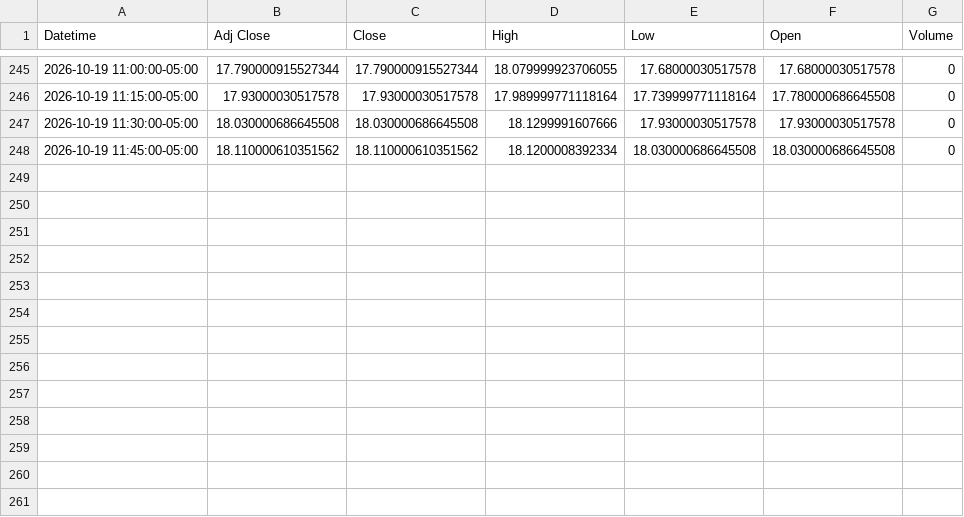
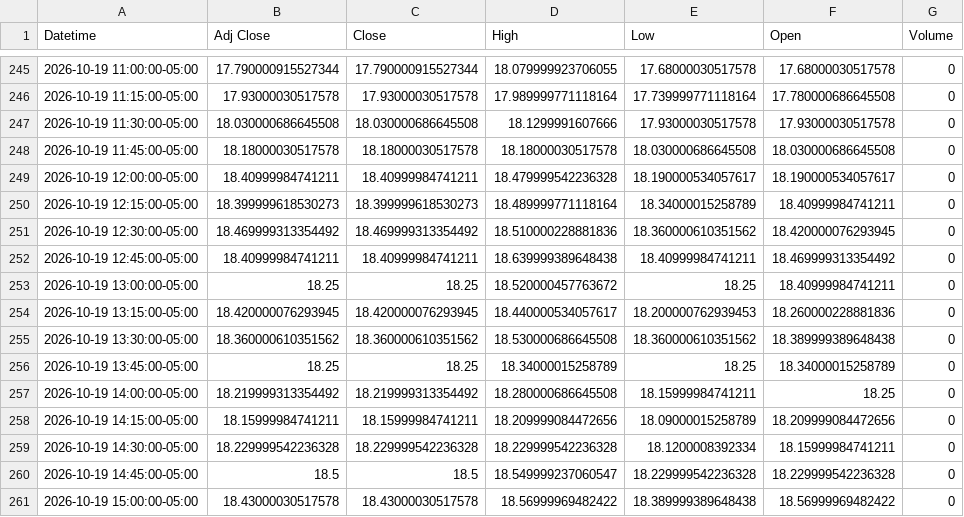
Before and after one commit to Jordan4369/mes-data, a CSV file: data/vix_15m.csv, drawn as a sheet; only a part is shown, gaps mark what is left out.

Commit message:
update data

```diff
--- a/data/vix_15m.csv
+++ b/data/vix_15m.csv
@@ -247,2 +247,15 @@ Datetime,Adj Close,Close,High,Low,Open,Volume
 2026-10-19 11:30:00-05:00,18.030000686645508,18.030000686645508,18.1299991607666,17.93000030517578,17.93000030517578,0
-2026-10-19 11:45:00-05:00,18.110000610351562,18.110000610351562,18.1200008392334,18.030000686645508,18.030000686645508,0
+2026-10-19 11:45:00-05:00,18.18000030517578,18.18000030517578,18.18000030517578,18.030000686645508,18.030000686645508,0
+2026-10-19 12:00:00-05:00,18.40999984741211,18.40999984741211,18.479999542236328,18.190000534057617,18.190000534057617,0
+2026-10-19 12:15:00-05:00,18.399999618530273,18.399999618530273,18.489999771118164,18.34000015258789,18.40999984741211,0
+2026-10-19 12:30:00-05:00,18.469999313354492,18.469999313354492,18.510000228881836,18.360000610351562,18.420000076293945,0
+2026-10-19 12:45:00-05:00,18.40999984741211,18.40999984741211,18.639999389648438,18.40999984741211,18.469999313354492,0
+2026-10-19 13:00:00-05:00,18.25,18.25,18.520000457763672,18.25,18.40999984741211,0
+2026-10-19 13:15:00-05:00,18.420000076293945,18.420000076293945,18.440000534057617,18.200000762939453,18.260000228881836,0
+2026-10-19 13:30:00-05:00,18.360000610351562,18.360000610351562,18.530000686645508,18.360000610351562,18.389999389648438,0
+2026-10-19 13:45:00-05:00,18.25,18.25,18.34000015258789,18.25,18.34000015258789,0
+2026-10-19 14:00:00-05:00,18.219999313354492,18.219999313354492,18.280000686645508,18.15999984741211,18.25,0
+2026-10-19 14:15:00-05:00,18.15999984741211,18.15999984741211,18.209999084472656,18.09000015258789,18.209999084472656,0
+2026-10-19 14:30:00-05:00,18.229999542236328,18.229999542236328,18.229999542236328,18.1200008392334,18.15999984741211,0
+2026-10-19 14:45:00-05:00,18.5,18.5,18.549999237060547,18.229999542236328,18.229999542236328,0
+2026-10-19 15:00:00-05:00,18.43000030517578,18.43000030517578,18.56999969482422,18.389999389648438,18.56999969482422,0
```
Also changed, not shown: data/es_15m.csv, data/es_1h.csv, 1 other file.
